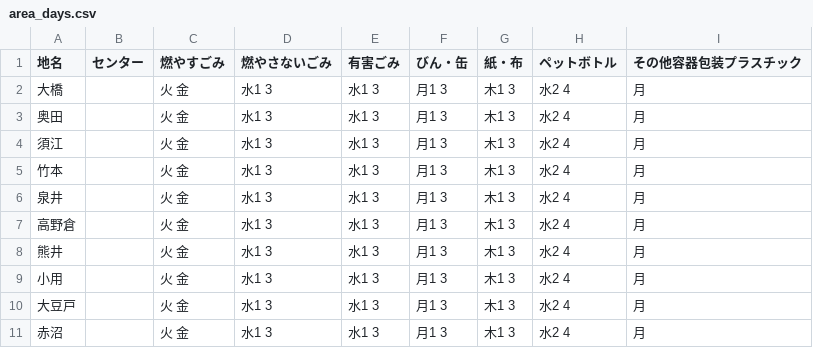
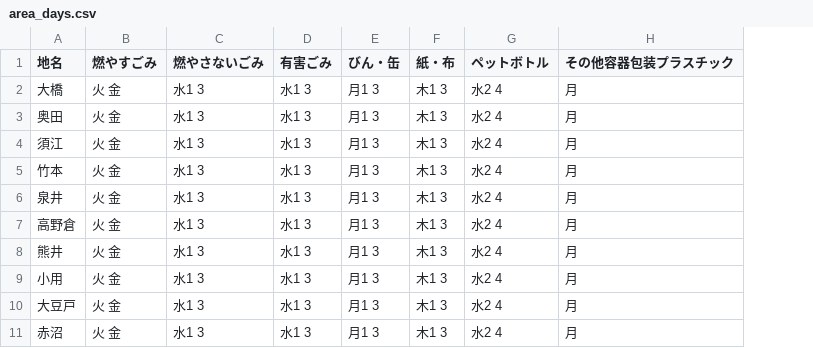
Before and after one commit to kentakatsumura/5374, a CSV file: data/area_days.csv, drawn as a sheet; only a part is shown; the diff names each change by its address in the sheet, - before the commit and + after, or states it on an @@ line.

Commit message:
Update area_days.csv

```diff
--- a/data/area_days.csv
+++ b/data/area_days.csv
-column B (センター), empty
```
